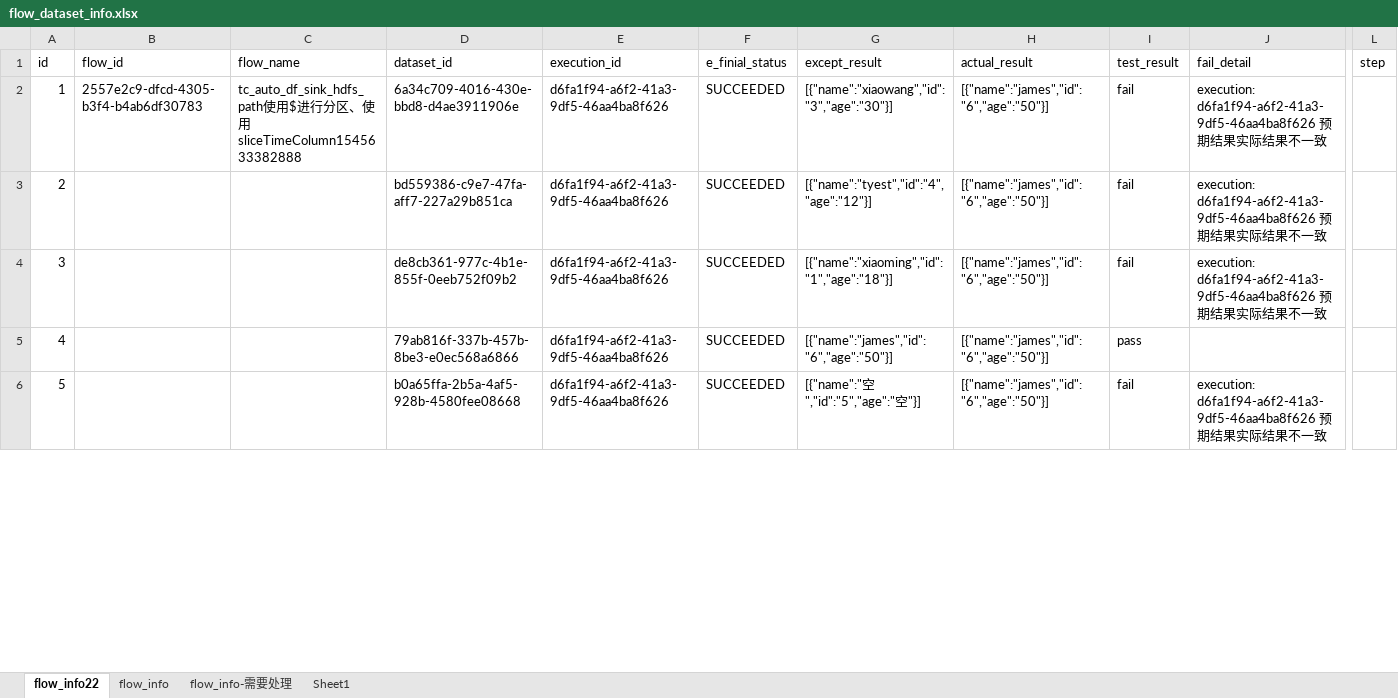
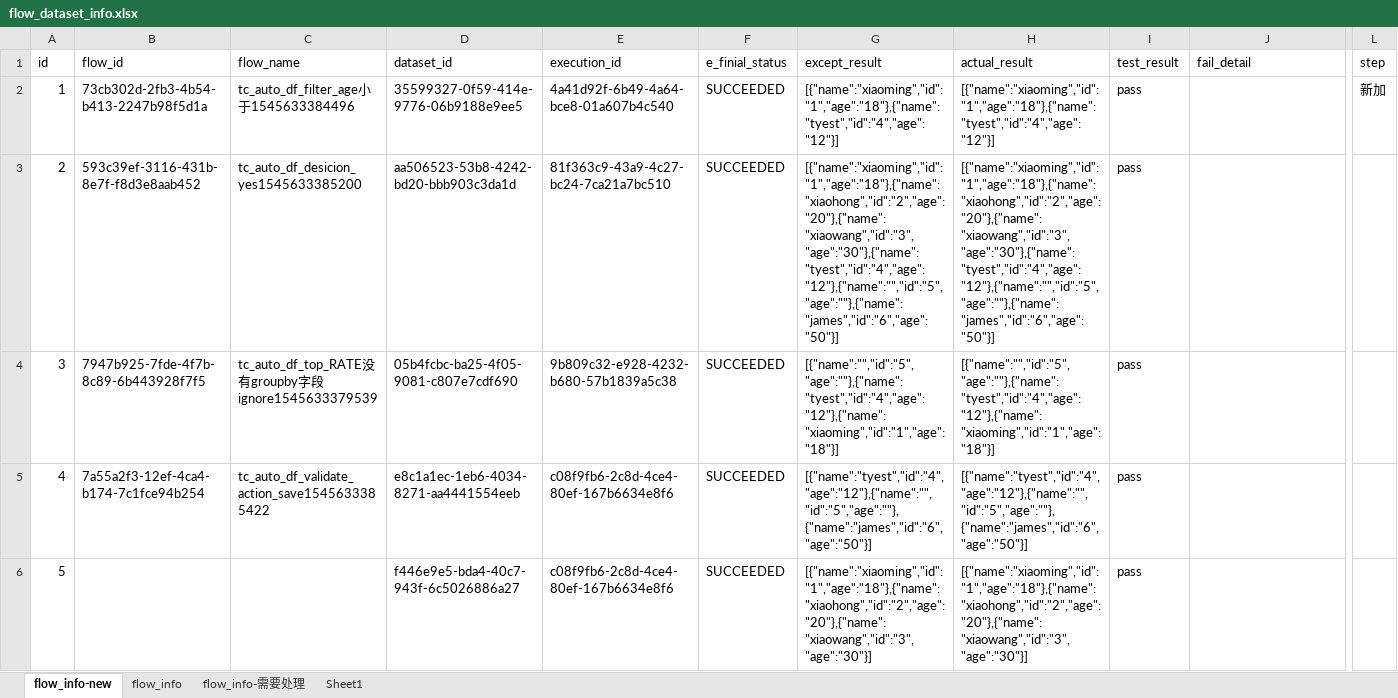
Before and after one commit to bingjiegu/For_Free, an Excel workbook: singl_api/api_test_cases/flow_dataset_info.xlsx, sheet flow_info-new, drawn as a sheet; only a part is shown, gaps mark what is left out; values as stored, in another font and other column widths than the file's, no borders; the diff covers the shown part only; the diff names each change by its address in the sheet, - before the commit and + after, or states it on an @@ line.

```diff
--- a/singl_api/api_test_cases/flow_dataset_info.xlsx (sheet flow_info-new)
+++ b/singl_api/api_test_cases/flow_dataset_info.xlsx (sheet flow_info-new)
-sheet tab: flow_info22
+sheet tab: flow_info-new
-B2 (flow_id): 2557e2c9-dfcd-4305-b3f4-b4ab6df30783
+B2 (flow_id): 73cb302d-2fb3-4b54-b413-2247b98f5d1a
-C2 (flow_name): tc_auto_df_sink_hdfs_path使用$进行分区、使用sliceTimeColumn1545633382888
+C2 (flow_name): tc_auto_df_filter_age小于1545633384496
-D2 (dataset_id): 6a34c709-4016-430e-bbd8-d4ae3911906e
+D2 (dataset_id): 35599327-0f59-414e-9776-06b9188e9ee5
-E2 (execution_id): d6fa1f94-a6f2-41a3-9df5-46aa4ba8f626
+E2 (execution_id): 4a41d92f-6b49-4a64-bce8-01a607b4c540
-G2 (except_result): [{"name":"xiaowang","id":"3","age":"30"}]
+G2 (except_result): [{"name":"xiaoming","id":"1","age":"18"},{"name":"tyest","id":"4","age":"12"}]
-H2 (actual_result): [{"name":"james","id":"6","age":"50"}]
+H2 (actual_result): [{"name":"xiaoming","id":"1","age":"18"},{"name":"tyest","id":"4","age":"12"}]
-I2:I4 (test_result): fail
+I2:I4 (test_result): pass
-J2:J4 (fail_detail): execution: d6fa1f94-a6f2-41a3-9df5-46aa4ba8f626 预期结果实际结果不一致
+J2:J4 (fail_detail): (empty)
-L2 (step): (empty)
+L2 (step): 新加
-B3 (flow_id): (empty)
+B3 (flow_id): 593c39ef-3116-431b-8e7f-f8d3e8aab452
-C3 (flow_name): (empty)
+C3 (flow_name): tc_auto_df_desicion_yes1545633385200
-D3 (dataset_id): bd559386-c9e7-47fa-aff7-227a29b851ca
+D3 (dataset_id): aa506523-53b8-4242-bd20-bbb903c3da1d
-E3 (execution_id): d6fa1f94-a6f2-41a3-9df5-46aa4ba8f626
+E3 (execution_id): 81f363c9-43a9-4c27-bc24-7ca21a7bc510
-G3 (except_result): [{"name":"tyest","id":"4","age":"12"}]
+G3 (except_result): [{"name":"xiaoming","id":"1","age":"18"},{"name":"xiaohong","id":"2","age":"20"},{"name":"xiaowang","id":"3","age":"30"},{"name":"tyest","id":"4","age":"12"},{"name":"","id":"5","age":""},{"name":"james","id":"6","age":"50"}]
-H3 (actual_result): [{"name":"james","id":"6","age":"50"}]
+H3 (actual_result): [{"name":"xiaoming","id":"1","age":"18"},{"name":"xiaohong","id":"2","age":"20"},{"name":"xiaowang","id":"3","age":"30"},{"name":"tyest","id":"4","age":"12"},{"name":"","id":"5","age":""},{"name":"james","id":"6","age":"50"}]
-B4 (flow_id): (empty)
+B4 (flow_id): 7947b925-7fde-4f7b-8c89-6b443928f7f5
-C4 (flow_name): (empty)
+C4 (flow_name): tc_auto_df_top_RATE没有groupby字段ignore1545633379539
-D4 (dataset_id): de8cb361-977c-4b1e-855f-0eeb752f09b2
+D4 (dataset_id): 05b4fcbc-ba25-4f05-9081-c807e7cdf690
-E4 (execution_id): d6fa1f94-a6f2-41a3-9df5-46aa4ba8f626
+E4 (execution_id): 9b809c32-e928-4232-b680-57b1839a5c38
-G4 (except_result): [{"name":"xiaoming","id":"1","age":"18"}]
+G4 (except_result): [{"name":"","id":"5","age":""},{"name":"tyest","id":"4","age":"12"},{"name":"xiaoming","id":"1","age":"18"}]
-H4 (actual_result): [{"name":"james","id":"6","age":"50"}]
+H4 (actual_result): [{"name":"","id":"5","age":""},{"name":"tyest","id":"4","age":"12"},{"name":"xiaoming","id":"1","age":"18"}]
-B5 (flow_id): (empty)
+B5 (flow_id): 7a55a2f3-12ef-4ca4-b174-7c1fce94b254
-C5 (flow_name): (empty)
+C5 (flow_name): tc_auto_df_validate_action_save1545633385422
-D5 (dataset_id): 79ab816f-337b-457b-8be3-e0ec568a6866
+D5 (dataset_id): e8c1a1ec-1eb6-4034-8271-aa4441554eeb
-E5:E6 (execution_id): d6fa1f94-a6f2-41a3-9df5-46aa4ba8f626
+E5:E6 (execution_id): c08f9fb6-2c8d-4ce4-80ef-167b6634e8f6
-G5 (except_result): [{"name":"james","id":"6","age":"50"}]
+G5 (except_result): [{"name":"tyest","id":"4","age":"12"},{"name":"","id":"5","age":""},{"name":"james","id":"6","age":"50"}]
-H5 (actual_result): [{"name":"james","id":"6","age":"50"}]
+H5 (actual_result): [{"name":"tyest","id":"4","age":"12"},{"name":"","id":"5","age":""},{"name":"james","id":"6","age":"50"}]
-D6 (dataset_id): b0a65ffa-2b5a-4af5-928b-4580fee08668
+D6 (dataset_id): f446e9e5-bda4-40c7-943f-6c5026886a27
-G6 (except_result): [{"name":"空","id":"5","age":"空"}]
+G6 (except_result): [{"name":"xiaoming","id":"1","age":"18"},{"name":"xiaohong","id":"2","age":"20"},{"name":"xiaowang","id":"3","age":"30"}]
-H6 (actual_result): [{"name":"james","id":"6","age":"50"}]
+H6 (actual_result): [{"name":"xiaoming","id":"1","age":"18"},{"name":"xiaohong","id":"2","age":"20"},{"name":"xiaowang","id":"3","age":"30"}]
-I6 (test_result): fail
+I6 (test_result): pass
-J6 (fail_detail): execution: d6fa1f94-a6f2-41a3-9df5-46aa4ba8f626 预期结果实际结果不一致
+J6 (fail_detail): (empty)
```
Also changed, not shown: 2 added rows, 2 removed rows and 35 edited cells elsewhere in this sheet, sheet flow_info.
